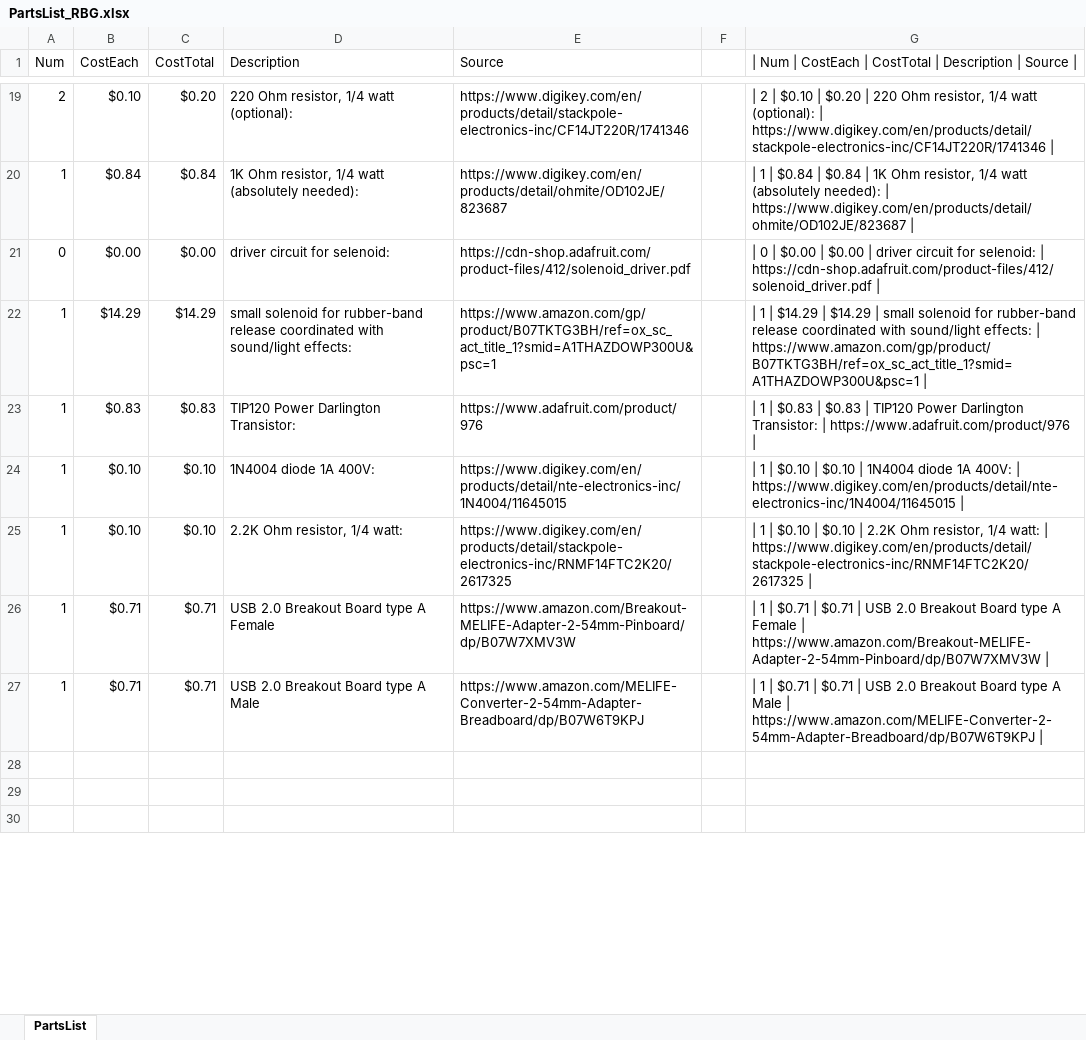
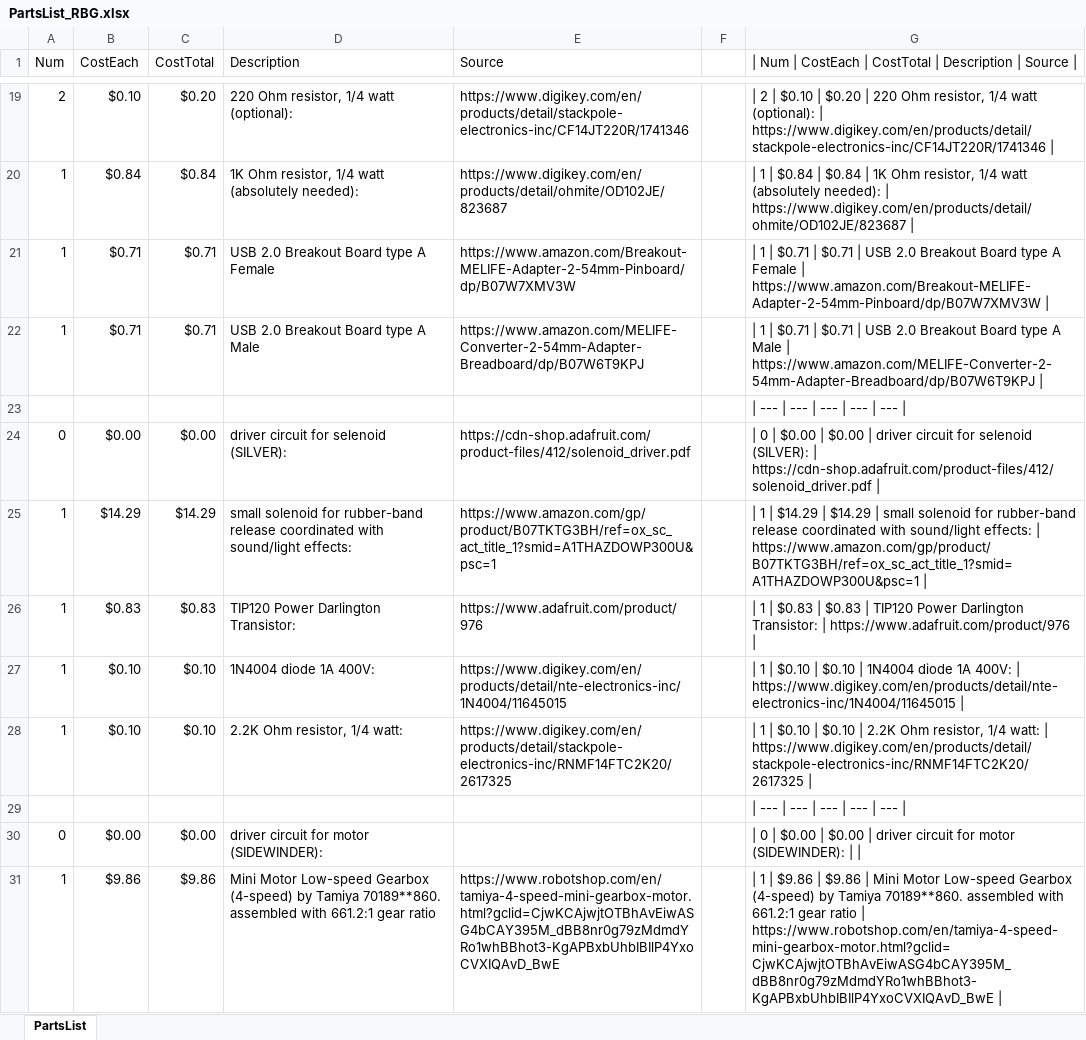
Before and after one commit to Mark-MDO47/RubberBandGun, an Excel workbook: PartsList_RBG.xlsx, sheet PartsList, drawn as a sheet; only a part is shown, gaps mark what is left out; the shorter side is filled out with more unchanged rows; values as stored, in another font and other column widths than the file's, no borders; addresses are those after the commit; the diff covers the shown part only; the diff names each change by its address in the sheet, - before the commit and + after, or states it on an @@ line.

Commit message:
PartsList spreadsheet update for Motor (SIDEWINDER)

```diff
--- a/PartsList_RBG.xlsx (sheet PartsList)
+++ b/PartsList_RBG.xlsx (sheet PartsList)
@@ row 26 moved to row 21: 1 @@
@@ row 27 moved to row 22: 1 @@
+row 23:  |  |  |  |  |  | | --- | --- | --- | --- | ---
-D24 (Description): driver circuit for selenoid:
+D24 (Description): driver circuit for selenoid (SILVER):
-G24: …circuit for selenoid: | https://cdn-shop.adafruit.com/product-files/412/solenoid_driver.pdf…
+G24: …circuit for selenoid (SILVER): | https://cdn-shop.adafruit.com/product-files/412/solenoid_driver.pdf…
+row 29:  |  |  |  |  |  | | --- | --- | --- | --- | ---
+row 30: 0 | $0.00 | $0.00 | driver circuit for motor (SIDEWINDER): |  |  | | 0 | $0.00 | $0.00 | driver circuit for motor (SIDEWINDER):
+row 31: 1 | $9.86 | $9.86 | Mini Motor Low-speed Gearbox (4-speed) by Tamiya 70189**860. assembled with 661.2:1 gear ratio | https://www.robotshop.com/en/tamiya-4-speed-mini-gearbox-motor.html?gclid=CjwKCAjwjtOTBhAvEiwASG4bCAY395M_dBB8nr0g79zMdmdYRo1whBBhot3-KgAPBxbUhbIBIlP4YxoCVXIQAvD_BwE |  | | 1 | $9.86 | $9.86 | Mini Motor Low-speed Gearbox (4-speed) by Tamiya 70189**860. assembled with 661.2:1 gear ratio | https://www.robotshop.com/en/tamiya-4-speed-mini-gearbox-motor.html?gclid=CjwKCAjwjtOTBhAvEiwASG4bCAY395M_dBB8nr0g79zMdmdYRo1whBBhot3-KgAPBxbUhbIBIlP4YxoCVXIQAvD_BwE
```
Also changed, not shown: 8 added rows and 1 edited cell elsewhere in this sheet, formulas that keep their value.
